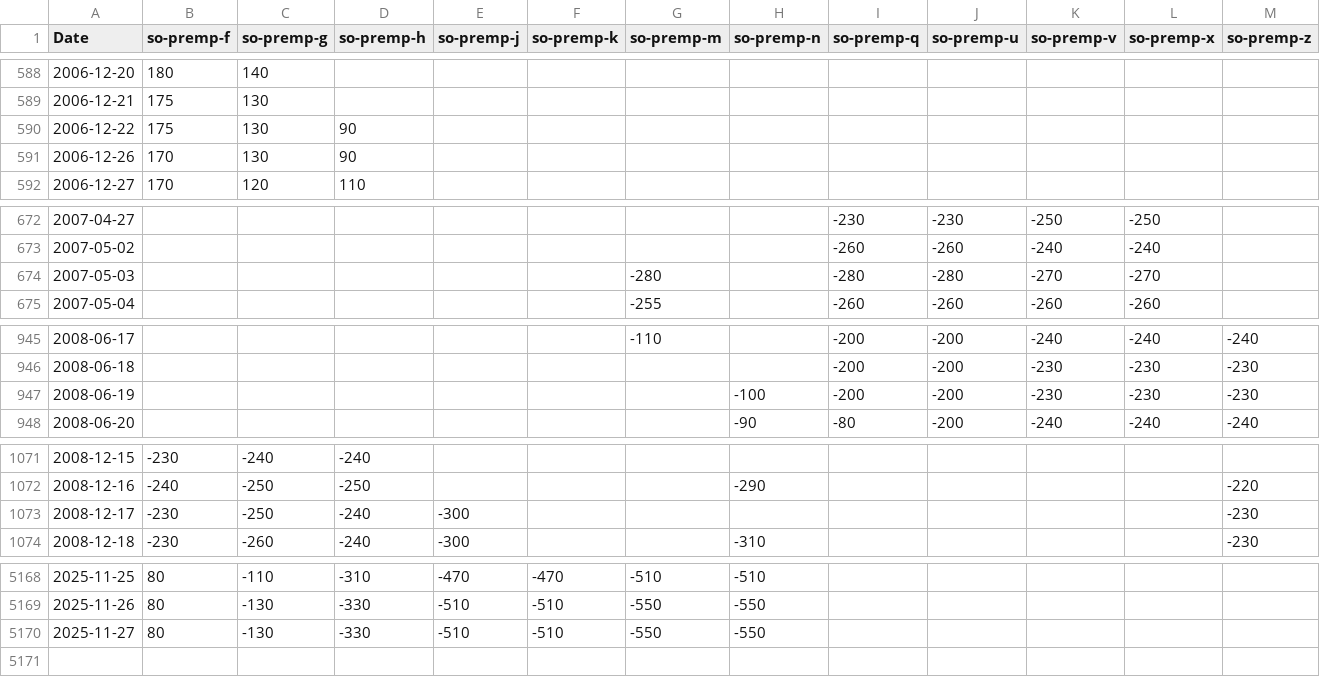
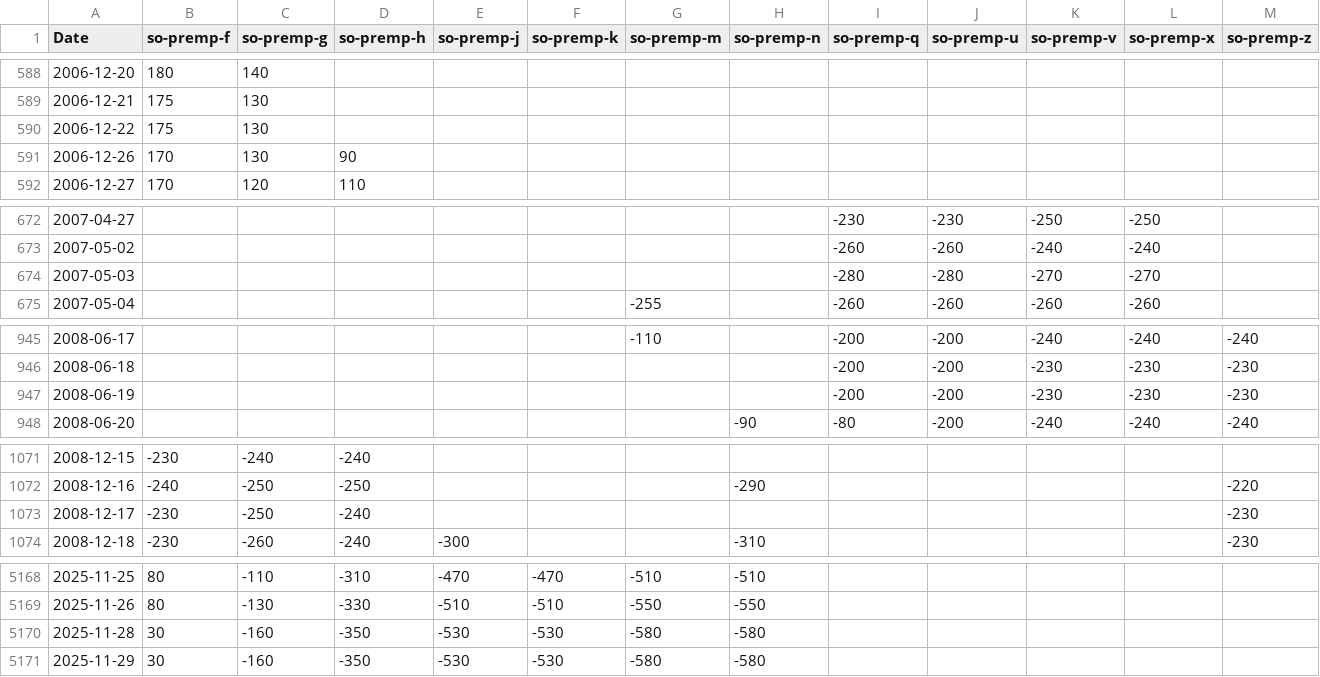
Before and after one commit to rossi-diego/market-monitor, a CSV file: data/sbo_basis_data.csv, drawn as a sheet; only a part is shown, gaps mark what is left out; the diff covers the shown part only.

```diff
--- a/data/sbo_basis_data.csv
+++ b/data/sbo_basis_data.csv
@@ -589,3 +589,3 @@ Date,so-premp-f,so-premp-g,so-premp-h,so-premp-j,so-premp-k,so-premp-m,so-premp-
 2006-12-21,175,130,,,,,,,,,,
-2006-12-22,175,130,90,,,,,,,,,
+2006-12-22,175,130,,,,,,,,,,
 2006-12-26,170,130,90,,,,,,,,,
@@ -673,3 +673,3 @@ Date,so-premp-f,so-premp-g,so-premp-h,so-premp-j,so-premp-k,so-premp-m,so-premp-
 2007-05-02,,,,,,,,-260,-260,-240,-240,
-2007-05-03,,,,,,-280,,-280,-280,-270,-270,
+2007-05-03,,,,,,,,-280,-280,-270,-270,
 2007-05-04,,,,,,-255,,-260,-260,-260,-260,
@@ -946,3 +946,3 @@ Date,so-premp-f,so-premp-g,so-premp-h,so-premp-j,so-premp-k,so-premp-m,so-premp-
 2008-06-18,,,,,,,,-200,-200,-230,-230,-230
-2008-06-19,,,,,,,-100,-200,-200,-230,-230,-230
+2008-06-19,,,,,,,,-200,-200,-230,-230,-230
 2008-06-20,,,,,,,-90,-80,-200,-240,-240,-240
@@ -1072,3 +1072,3 @@ Date,so-premp-f,so-premp-g,so-premp-h,so-premp-j,so-premp-k,so-premp-m,so-premp-
 2008-12-16,-240,-250,-250,,,,-290,,,,,-220
-2008-12-17,-230,-250,-240,-300,,,,,,,,-230
+2008-12-17,-230,-250,-240,,,,,,,,,-230
 2008-12-18,-230,-260,-240,-300,,,-310,,,,,-230
@@ -5169,2 +5169,3 @@ Date,so-premp-f,so-premp-g,so-premp-h,so-premp-j,so-premp-k,so-premp-m,so-premp-
 2025-11-26,80,-130,-330,-510,-510,-550,-550,,,,,
-2025-11-27,80,-130,-330,-510,-510,-550,-550,,,,,
+2025-11-28,30,-160,-350,-530,-530,-580,-580,,,,,
+2025-11-29,30,-160,-350,-530,-530,-580,-580,,,,,
```
Also changed, not shown: 1 edited cell elsewhere in this file, data/commodities_data.csv, 2 other files.
